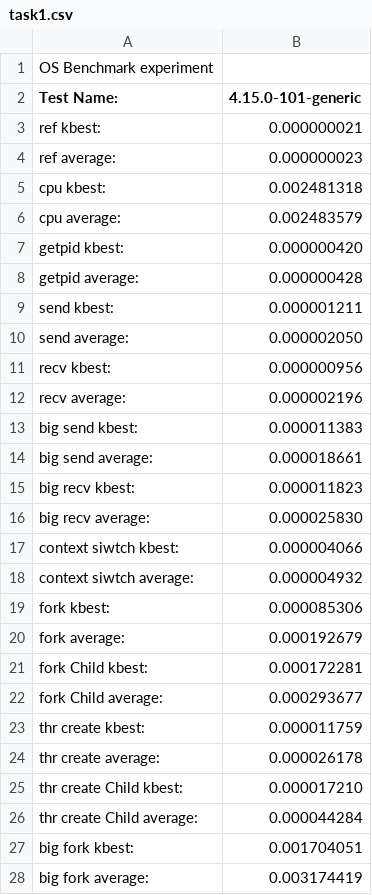
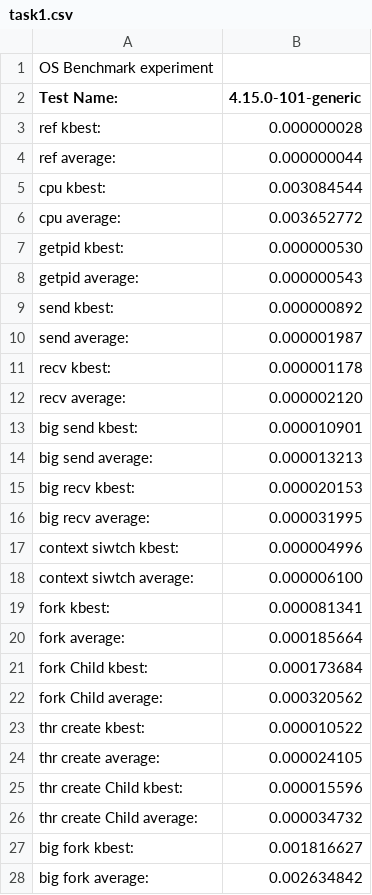
Before and after one commit to GindaChen/LEBench, a CSV file: outputs/task1-default-os-4-15-0/task1.csv, drawn as a sheet; only a part is shown; the diff covers the shown part only.

Commit message:
Commit task1 on m510
output.4.15.0-101-generic.csv on Linux node0.sode.zygoteoptimizer-pg0.utah.cloudlab.us 4.15.0-101-generic #102-Ubuntu SMP Mon May 11 10:07:26 UTC 2020 x86_64 x86_64 x86_64 GNU/Linux

```diff
--- a/outputs/task1-default-os-4-15-0/task1.csv
+++ b/outputs/task1-default-os-4-15-0/task1.csv
@@ -2,27 +2,27 @@ OS Benchmark experiment
 Test Name:,4.15.0-101-generic,
-       ref          kbest:,0.000000021,
-       ref        average:,0.000000023,
-       cpu          kbest:,0.002481318,
-       cpu        average:,0.002483579,
-    getpid          kbest:,0.000000420,
-    getpid        average:,0.000000428,
-      send          kbest:,0.000001211,
-      send        average:,0.000002050,
-      recv          kbest:,0.000000956,
-      recv        average:,0.000002196,
-  big send          kbest:,0.000011383,
-  big send        average:,0.000018661,
-  big recv          kbest:,0.000011823,
-  big recv        average:,0.000025830,
-context siwtch          kbest:,0.000004066,
-context siwtch        average:,0.000004932,
-      fork          kbest:,0.000085306,
-      fork       average:,0.000192679,
-      fork    Child kbest:,0.000172281,
-      fork Child average:,0.000293677,
-thr create          kbest:,0.000011759,
-thr create       average:,0.000026178,
-thr create    Child kbest:,0.000017210,
-thr create Child average:,0.000044284,
-  big fork          kbest:,0.001704051,
-  big fork       average:,0.003174419,
+       ref          kbest:,0.000000028,
+       ref        average:,0.000000044,
+       cpu          kbest:,0.003084544,
+       cpu        average:,0.003652772,
+    getpid          kbest:,0.000000530,
+    getpid        average:,0.000000543,
+      send          kbest:,0.000000892,
+      send        average:,0.000001987,
+      recv          kbest:,0.000001178,
+      recv        average:,0.000002120,
+  big send          kbest:,0.000010901,
+  big send        average:,0.000013213,
+  big recv          kbest:,0.000020153,
+  big recv        average:,0.000031995,
+context siwtch          kbest:,0.000004996,
+context siwtch        average:,0.000006100,
+      fork          kbest:,0.000081341,
+      fork       average:,0.000185664,
+      fork    Child kbest:,0.000173684,
+      fork Child average:,0.000320562,
+thr create          kbest:,0.000010522,
+thr create       average:,0.000024105,
+thr create    Child kbest:,0.000015596,
+thr create Child average:,0.000034732,
+  big fork          kbest:,0.001816627,
+  big fork       average:,0.002634842,
```
Also changed, not shown: 58 edited cells elsewhere in this file, 1 other file.
